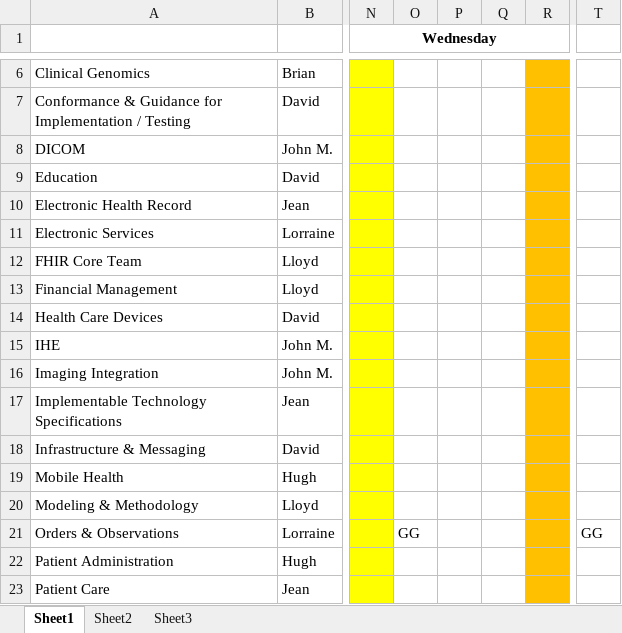
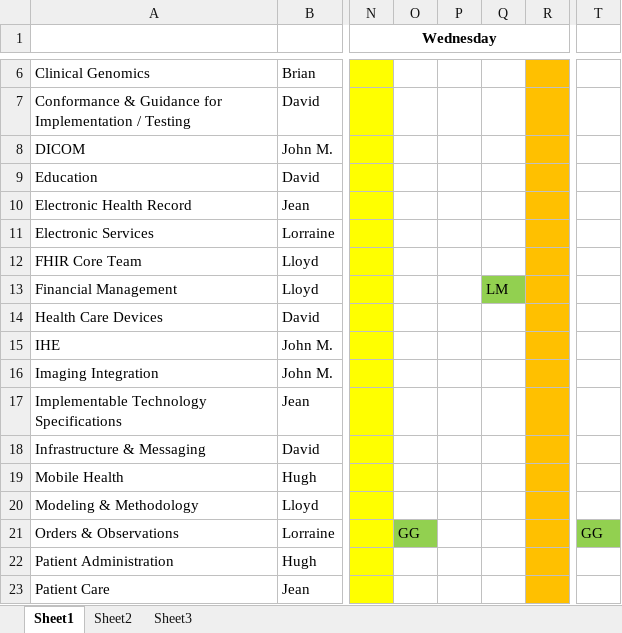
Before and after one commit to vista-novo/fhir, an Excel workbook: documents/Agendas/201305 WGM FHIR Agenda.xlsx, sheet Sheet1, drawn as a sheet; only a part is shown, gaps mark what is left out; values as stored, in another font and other column widths than the file's, no borders; the diff names each change by its address in the sheet, - before the commit and + after, or states it on an @@ line.

Commit message:
Added FM
git-svn-id: http://gforge.hl7.org/svn/fhir/trunk@864 2f0db536-2c49-4257-a3fa-e771ed206c19

```diff
--- a/documents/Agendas/201305 WGM FHIR Agenda.xlsx (sheet Sheet1)
+++ b/documents/Agendas/201305 WGM FHIR Agenda.xlsx (sheet Sheet1)
-Q13: (empty)
+Q13: LM
-Q13 fill: none
+Q13 fill: #92D050
-O21 fill: none
+O21 fill: #92D050
-T21 fill: none
+T21 fill: #92D050
```
